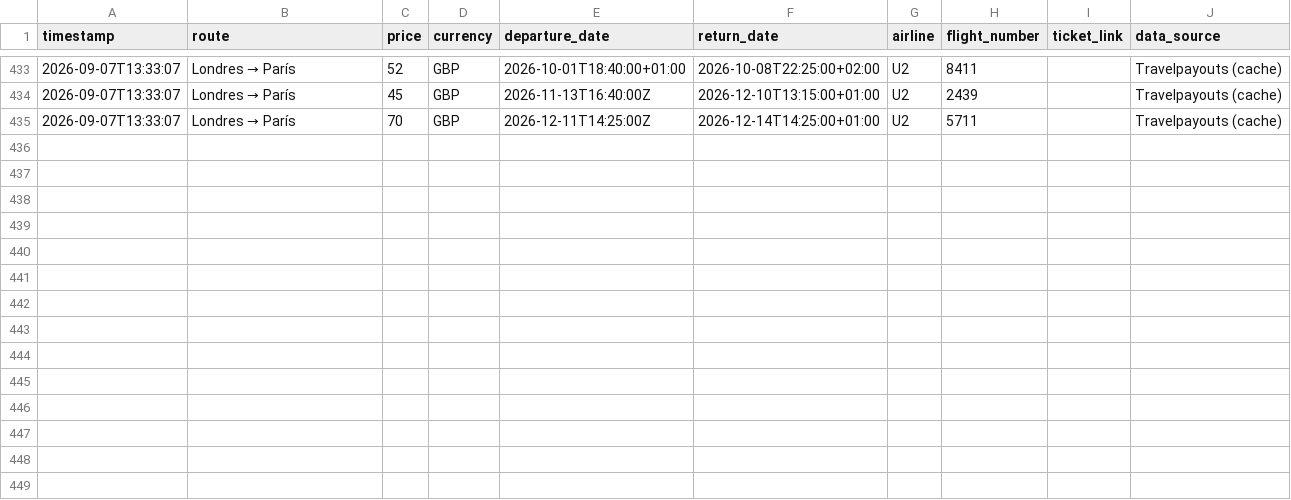
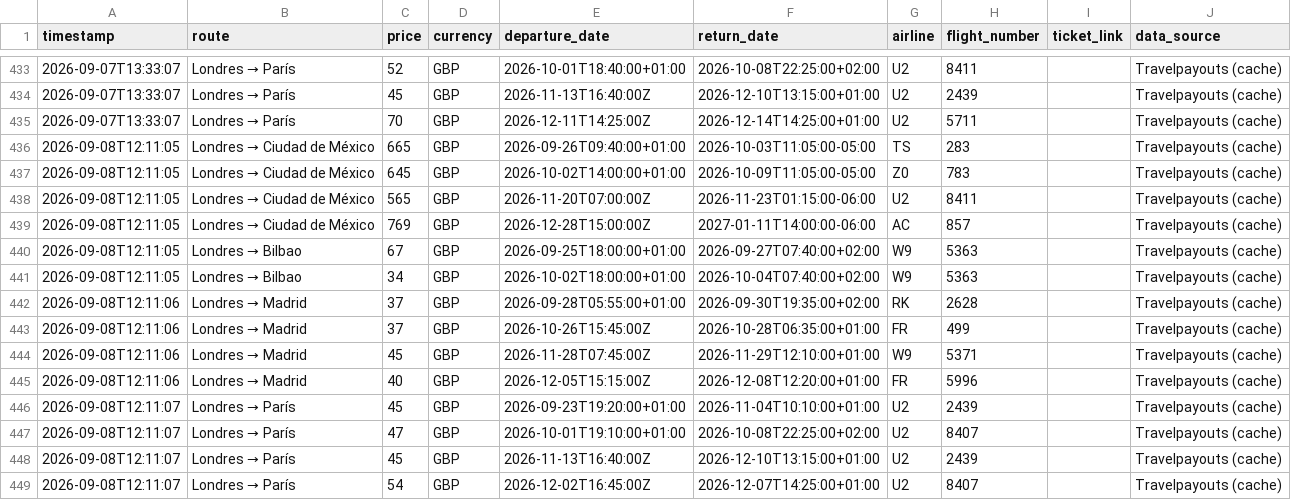
Before and after one commit to Silmerem/Code, a CSV file: tracker/flight_price_history.csv, drawn as a sheet; only a part is shown, gaps mark what is left out; the diff names each change by its address in the sheet, - before the commit and + after, or states it on an @@ line.

```diff
--- a/tracker/flight_price_history.csv
+++ b/tracker/flight_price_history.csv
+row 436: 2026-09-08T12:11:05 | Londres → Ciudad de México | 665 | GBP | 2026-09-26T09:40:00+01:00 | 2026-10-03T11:05:00-05:00 | TS | 283 |  | Travelpayouts (cache)
+row 437: 2026-09-08T12:11:05 | Londres → Ciudad de México | 645 | GBP | 2026-10-02T14:00:00+01:00 | 2026-10-09T11:05:00-05:00 | Z0 | 783 |  | Travelpayouts (cache)
+row 438: 2026-09-08T12:11:05 | Londres → Ciudad de México | 565 | GBP | 2026-11-20T07:00:00Z | 2026-11-23T01:15:00-06:00 | U2 | 8411 |  | Travelpayouts (cache)
+row 439: 2026-09-08T12:11:05 | Londres → Ciudad de México | 769 | GBP | 2026-12-28T15:00:00Z | 2027-01-11T14:00:00-06:00 | AC | 857 |  | Travelpayouts (cache)
+row 440: 2026-09-08T12:11:05 | Londres → Bilbao | 67 | GBP | 2026-09-25T18:00:00+01:00 | 2026-09-27T07:40:00+02:00 | W9 | 5363 |  | Travelpayouts (cache)
+row 441: 2026-09-08T12:11:05 | Londres → Bilbao | 34 | GBP | 2026-10-02T18:00:00+01:00 | 2026-10-04T07:40:00+02:00 | W9 | 5363 |  | Travelpayouts (cache)
+row 442: 2026-09-08T12:11:06 | Londres → Madrid | 37 | GBP | 2026-09-28T05:55:00+01:00 | 2026-09-30T19:35:00+02:00 | RK | 2628 |  | Travelpayouts (cache)
+row 443: 2026-09-08T12:11:06 | Londres → Madrid | 37 | GBP | 2026-10-26T15:45:00Z | 2026-10-28T06:35:00+01:00 | FR | 499 |  | Travelpayouts (cache)
+row 444: 2026-09-08T12:11:06 | Londres → Madrid | 45 | GBP | 2026-11-28T07:45:00Z | 2026-11-29T12:10:00+01:00 | W9 | 5371 |  | Travelpayouts (cache)
+row 445: 2026-09-08T12:11:06 | Londres → Madrid | 40 | GBP | 2026-12-05T15:15:00Z | 2026-12-08T12:20:00+01:00 | FR | 5996 |  | Travelpayouts (cache)
+row 446: 2026-09-08T12:11:07 | Londres → París | 45 | GBP | 2026-09-23T19:20:00+01:00 | 2026-11-04T10:10:00+01:00 | U2 | 2439 |  | Travelpayouts (cache)
+row 447: 2026-09-08T12:11:07 | Londres → París | 47 | GBP | 2026-10-01T19:10:00+01:00 | 2026-10-08T22:25:00+02:00 | U2 | 8407 |  | Travelpayouts (cache)
+row 448: 2026-09-08T12:11:07 | Londres → París | 45 | GBP | 2026-11-13T16:40:00Z | 2026-12-10T13:15:00+01:00 | U2 | 2439 |  | Travelpayouts (cache)
+row 449: 2026-09-08T12:11:07 | Londres → París | 54 | GBP | 2026-12-02T16:45:00Z | 2026-12-07T14:25:00+01:00 | U2 | 8407 |  | Travelpayouts (cache)
```
Also changed, not shown: flight-tracker/flight_price_history.csv.
